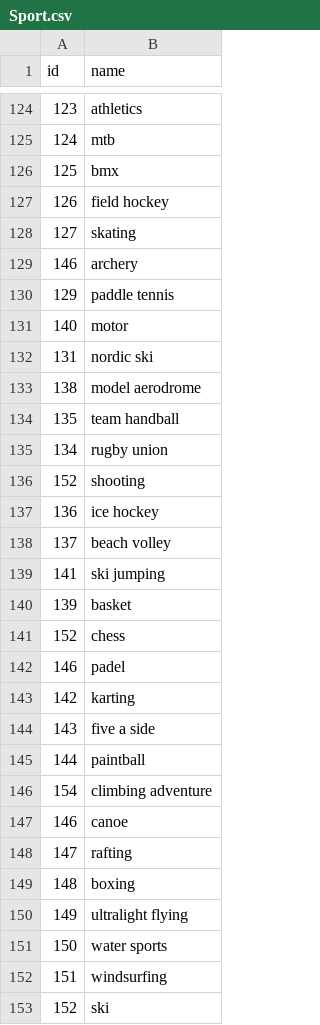
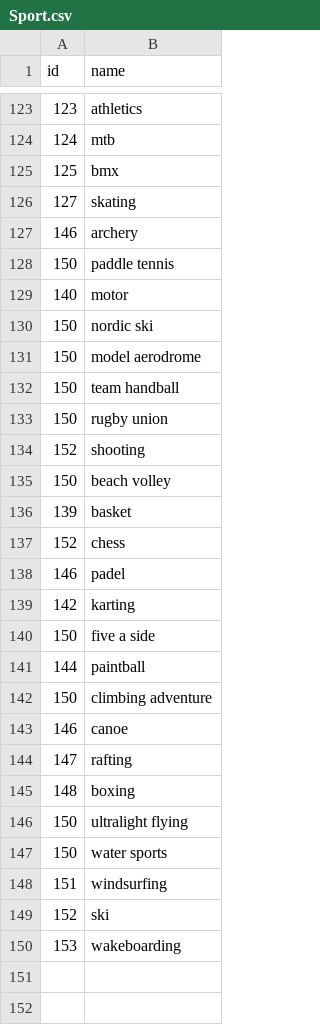
Before and after one commit to bolognapietro/KnowledgeGraphEngineering_iTelos-Project, a CSV file: Phase 2 - Information Gathering/data/standardized/sport/Sport.csv, drawn as a sheet; only a part is shown, gaps mark what is left out; the shorter side is filled out with more unchanged rows; the diff covers the shown part only.

Commit message:
standardized

```diff
--- a/Phase 2 - Information Gathering/data/standardized/sport/Sport.csv
+++ b/Phase 2 - Information Gathering/data/standardized/sport/Sport.csv
@@ -126,15 +125,12 @@ id,name
 125,bmx
-126,field hockey
 127,skating
 146,archery
-129,paddle tennis
+150,paddle tennis
 140,motor
-131,nordic ski
-138,model aerodrome
-135,team handball
-134,rugby union
+150,nordic ski
+150,model aerodrome
+150,team handball
+150,rugby union
 152,shooting
-136,ice hockey
-137,beach volley
-141,ski jumping
+150,beach volley
 139,basket
@@ -143,5 +139,5 @@ id,name
 142,karting
-143,five a side
+150,five a side
 144,paintball
-154,climbing adventure
+150,climbing adventure
 146,canoe
@@ -149,3 +145,3 @@ id,name
 148,boxing
-149,ultralight flying
+150,ultralight flying
 150,water sports
```
Also changed, not shown: 1 removed row and 8 edited cells elsewhere in this file, 2 other files.
